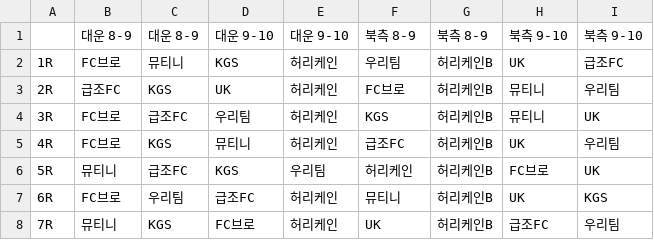
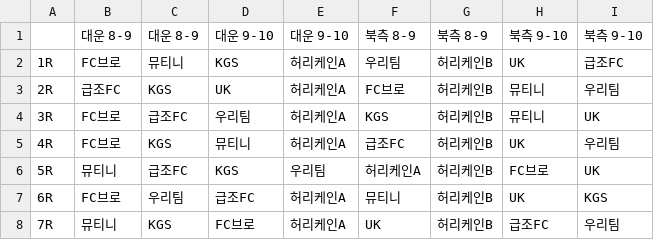
Before and after one commit to jinwoo0103/Hurricane-Cup-Program, a CSV file: Match_data.csv, drawn as a sheet.

Commit message:
Modified Match_data.csv

```diff
--- a/Match_data.csv
+++ b/Match_data.csv
@@ -1,8 +1,8 @@
 ,대운 8-9,대운 8-9,대운 9-10,대운 9-10,북측 8-9,북측 8-9,북측 9-10,북측 9-10
-1R,FC브로,뮤티니,KGS,허리케인,우리팀,허리케인B,UK,급조FC
-2R,급조FC,KGS,UK,허리케인,FC브로,허리케인B,뮤티니,우리팀
-3R,FC브로,급조FC,우리팀,허리케인,KGS,허리케인B,뮤티니,UK
-4R,FC브로,KGS,뮤티니,허리케인,급조FC,허리케인B,UK,우리팀
-5R,뮤티니,급조FC,KGS,우리팀,허리케인,허리케인B,FC브로,UK
-6R,FC브로,우리팀,급조FC,허리케인,뮤티니,허리케인B,UK,KGS
-7R,뮤티니,KGS,FC브로,허리케인,UK,허리케인B,급조FC,우리팀
+1R,FC브로,뮤티니,KGS,허리케인A,우리팀,허리케인B,UK,급조FC
+2R,급조FC,KGS,UK,허리케인A,FC브로,허리케인B,뮤티니,우리팀
+3R,FC브로,급조FC,우리팀,허리케인A,KGS,허리케인B,뮤티니,UK
+4R,FC브로,KGS,뮤티니,허리케인A,급조FC,허리케인B,UK,우리팀
+5R,뮤티니,급조FC,KGS,우리팀,허리케인A,허리케인B,FC브로,UK
+6R,FC브로,우리팀,급조FC,허리케인A,뮤티니,허리케인B,UK,KGS
+7R,뮤티니,KGS,FC브로,허리케인A,UK,허리케인B,급조FC,우리팀
```
